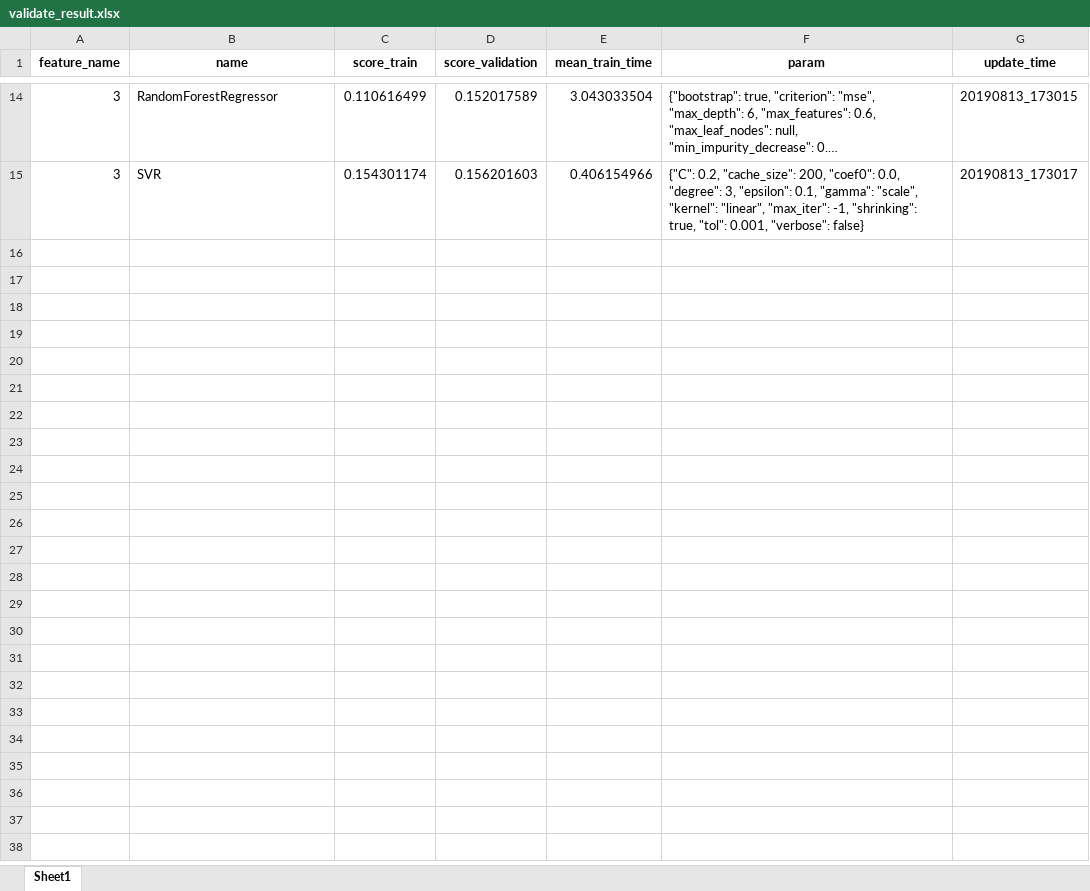
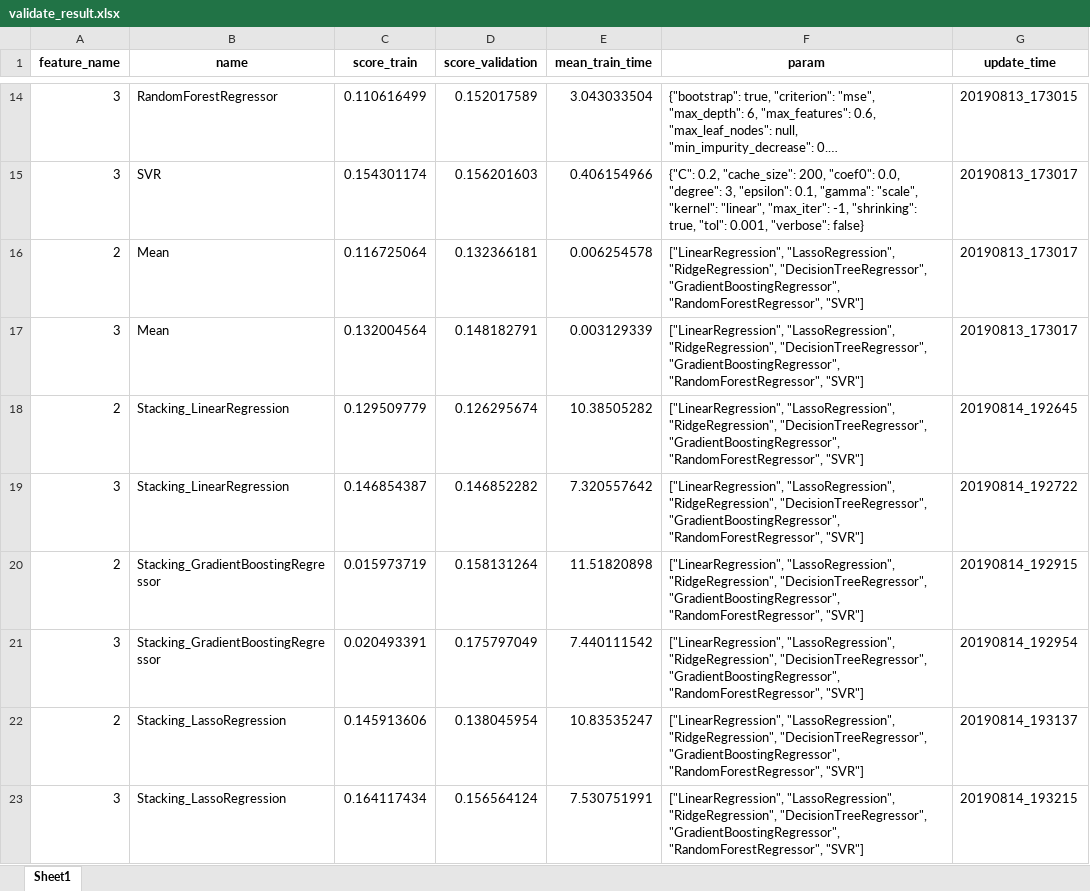
Before and after one commit to BaoChunxiao/steam, an Excel workbook: data/validate_result.xlsx, sheet Sheet1, drawn as a sheet; only a part is shown, gaps mark what is left out; long unchanged cells end in …; values as stored, in another font and other column widths than the file's, no borders; the diff covers the shown part only; the diff names each change by its address in the sheet, - before the commit and + after, or states it on an @@ line.

```diff
--- a/data/validate_result.xlsx (sheet Sheet1)
+++ b/data/validate_result.xlsx (sheet Sheet1)
+row 16: 2 | Mean | 0.116725064 | 0.132366181 | 0.006254578 | ["LinearRegression", "LassoRegression", "RidgeRegression", "DecisionTreeRegressor", "GradientBoostingRegressor", "RandomForestRegressor", "SVR"] | 20190813_173017
+row 17: 3 | Mean | 0.132004564 | 0.148182791 | 0.003129339 | ["LinearRegression", "LassoRegression", "RidgeRegression", "DecisionTreeRegressor", "GradientBoostingRegressor", "RandomForestRegressor", "SVR"] | 20190813_173017
+row 18: 2 | Stacking_LinearRegression | 0.129509779 | 0.126295674 | 10.38505282 | ["LinearRegression", "LassoRegression", "RidgeRegression", "DecisionTreeRegressor", "GradientBoostingRegressor", "RandomForestRegressor", "SVR"] | 20190814_192645
+row 19: 3 | Stacking_LinearRegression | 0.146854387 | 0.146852282 | 7.320557642 | ["LinearRegression", "LassoRegression", "RidgeRegression", "DecisionTreeRegressor", "GradientBoostingRegressor", "RandomForestRegressor", "SVR"] | 20190814_192722
+row 20: 2 | Stacking_GradientBoostingRegressor | 0.015973719 | 0.158131264 | 11.51820898 | ["LinearRegression", "LassoRegression", "RidgeRegression", "DecisionTreeRegressor", "GradientBoostingRegressor", "RandomForestRegressor", "SVR"] | 20190814_192915
+row 21: 3 | Stacking_GradientBoostingRegressor | 0.020493391 | 0.175797049 | 7.440111542 | ["LinearRegression", "LassoRegression", "RidgeRegression", "DecisionTreeRegressor", "GradientBoostingRegressor", "RandomForestRegressor", "SVR"] | 20190814_192954
+row 22: 2 | Stacking_LassoRegression | 0.145913606 | 0.138045954 | 10.83535247 | ["LinearRegression", "LassoRegression", "RidgeRegression", "DecisionTreeRegressor", "GradientBoostingRegressor", "RandomForestRegressor", "SVR"] | 20190814_193137
+row 23: 3 | Stacking_LassoRegression | 0.164117434 | 0.156564124 | 7.530751991 | ["LinearRegression", "LassoRegression", "RidgeRegression", "DecisionTreeRegressor", "GradientBoostingRegressor", "RandomForestRegressor", "SVR"] | 20190814_193215
```
Also changed, not shown: 8 added rows elsewhere in this sheet, data/adjust_result.xlsx, data/test_result.xlsx, 10 other files.
